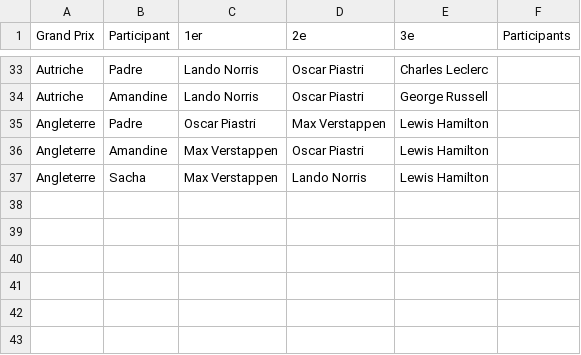
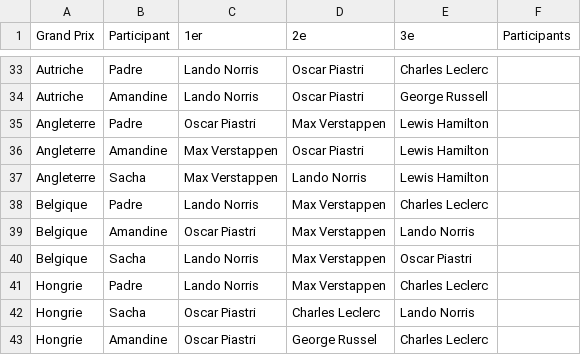
Before and after one commit to peugeot40-6/f1-pronostics, a CSV file: pronostics.csv, drawn as a sheet; only a part is shown, gaps mark what is left out; the diff names each change by its address in the sheet, - before the commit and + after, or states it on an @@ line.

Commit message:
Add files via upload

```diff
--- a/pronostics.csv
+++ b/pronostics.csv
+row 38: Belgique | Padre | Lando Norris | Max Verstappen | Charles Leclerc
+row 39: Belgique | Amandine | Oscar Piastri | Max Verstappen | Lando Norris
+row 40: Belgique | Sacha | Lando Norris | Max Verstappen | Oscar Piastri
+row 41: Hongrie | Padre | Lando Norris | Max Verstappen | Charles Leclerc
+row 42: Hongrie | Sacha | Oscar Piastri | Charles Leclerc | Lando Norris
+row 43: Hongrie | Amandine | Oscar Piastri | George Russel | Charles Leclerc
```
